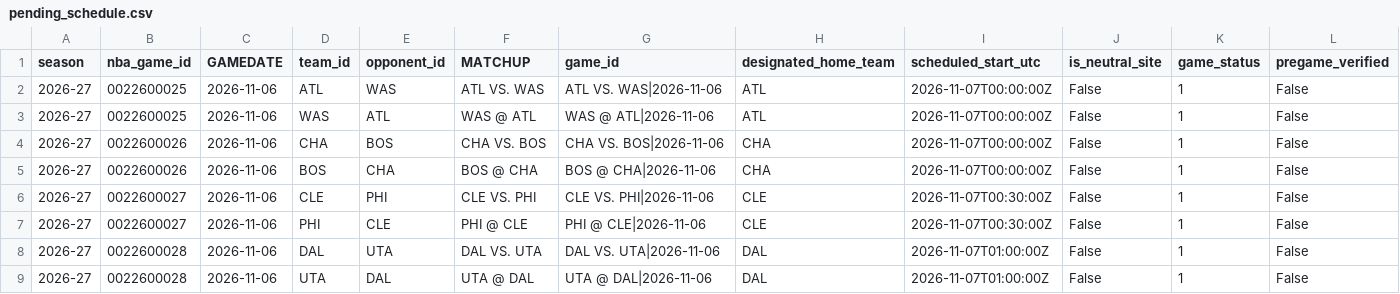
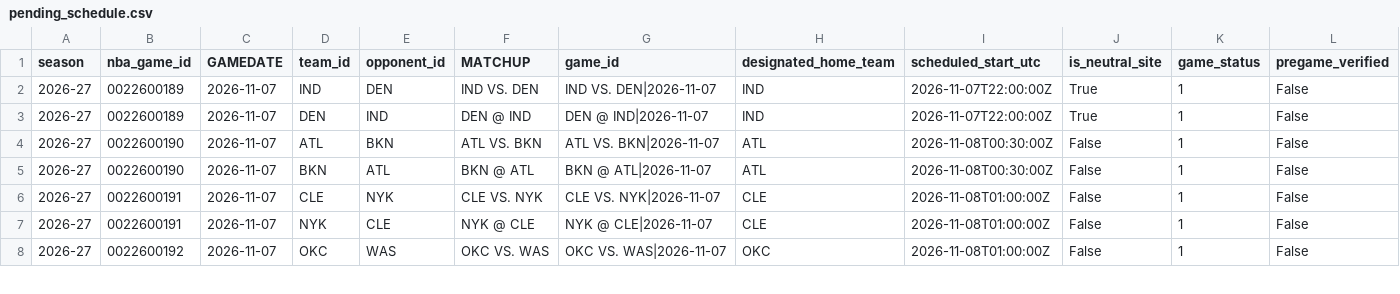
Before and after one commit to syun1031/nba-player-performance-prediction, a CSV file: outputs/future_prediction/pending_schedule.csv, drawn as a sheet; only a part is shown; removed rows and columns are numbered as before the commit, all else as after; rows hold the shown columns only; the diff covers the shown part only; the diff names each change by its address in the sheet, - before the commit and + after, or states it on an @@ line.

```diff
--- a/outputs/future_prediction/pending_schedule.csv
+++ b/outputs/future_prediction/pending_schedule.csv
+row 2: 2026-27 | 0022600189 | 2026-11-07 | IND | DEN | IND VS. DEN | IND VS. DEN|2026-11-07 | IND | 2026-11-07T22:00:00Z | True | 1 | False
+row 3: 2026-27 | 0022600189 | 2026-11-07 | DEN | IND | DEN @ IND | DEN @ IND|2026-11-07 | IND | 2026-11-07T22:00:00Z | True | 1 | False
-B4:B5 (nba_game_id): 0022600025
+B4:B5 (nba_game_id): 0022600190
-C4:C5 (GAMEDATE): 2026-11-06
+C4:C5 (GAMEDATE): 2026-11-07
-E4 (opponent_id): WAS
+E4 (opponent_id): BKN
-F4 (MATCHUP): ATL VS. WAS
+F4 (MATCHUP): ATL VS. BKN
-G4 (game_id): ATL VS. WAS|2026-11-06
+G4 (game_id): ATL VS. BKN|2026-11-07
-I4:I5 (scheduled_start_utc): 2026-11-07T00:00:00Z
+I4:I5 (scheduled_start_utc): 2026-11-08T00:30:00Z
-D5 (team_id): WAS
+D5 (team_id): BKN
-F5 (MATCHUP): WAS @ ATL
+F5 (MATCHUP): BKN @ ATL
-G5 (game_id): WAS @ ATL|2026-11-06
+G5 (game_id): BKN @ ATL|2026-11-07
-row 4: 2026-27 | 0022600026 | 2026-11-06 | CHA | BOS | CHA VS. BOS | CHA VS. BOS|2026-11-06 | CHA | 2026-11-07T00:00:00Z | False | 1 | False
-row 5: 2026-27 | 0022600026 | 2026-11-06 | BOS | CHA | BOS @ CHA | BOS @ CHA|2026-11-06 | CHA | 2026-11-07T00:00:00Z | False | 1 | False
-B6:B7 (nba_game_id): 0022600027
+B6:B7 (nba_game_id): 0022600191
-C6:C8 (GAMEDATE): 2026-11-06
+C6:C8 (GAMEDATE): 2026-11-07
-E6 (opponent_id): PHI
+E6 (opponent_id): NYK
-F6 (MATCHUP): CLE VS. PHI
+F6 (MATCHUP): CLE VS. NYK
-G6 (game_id): CLE VS. PHI|2026-11-06
+G6 (game_id): CLE VS. NYK|2026-11-07
-I6:I7 (scheduled_start_utc): 2026-11-07T00:30:00Z
+I6:I7 (scheduled_start_utc): 2026-11-08T01:00:00Z
-D7 (team_id): PHI
+D7 (team_id): NYK
-F7 (MATCHUP): PHI @ CLE
+F7 (MATCHUP): NYK @ CLE
-G7 (game_id): PHI @ CLE|2026-11-06
+G7 (game_id): NYK @ CLE|2026-11-07
-B8 (nba_game_id): 0022600028
+B8 (nba_game_id): 0022600192
-D8 (team_id): DAL
+D8 (team_id): OKC
-E8 (opponent_id): UTA
+E8 (opponent_id): WAS
-F8 (MATCHUP): DAL VS. UTA
+F8 (MATCHUP): OKC VS. WAS
-G8 (game_id): DAL VS. UTA|2026-11-06
+G8 (game_id): OKC VS. WAS|2026-11-07
-H8 (designated_home_team): DAL
+H8 (designated_home_team): OKC
-I8 (scheduled_start_utc): 2026-11-07T01:00:00Z
+I8 (scheduled_start_utc): 2026-11-08T01:00:00Z
-row 9: 2026-27 | 0022600028 | 2026-11-06 | UTA | DAL | UTA @ DAL | UTA @ DAL|2026-11-06 | DAL | 2026-11-07T01:00:00Z | False | 1 | False
```
Also changed, not shown: 3 removed rows and 53 edited cells elsewhere in this file, outputs/current_season_backtest/excluded.csv, outputs/future_prediction/team_games.csv, 6 other files.
